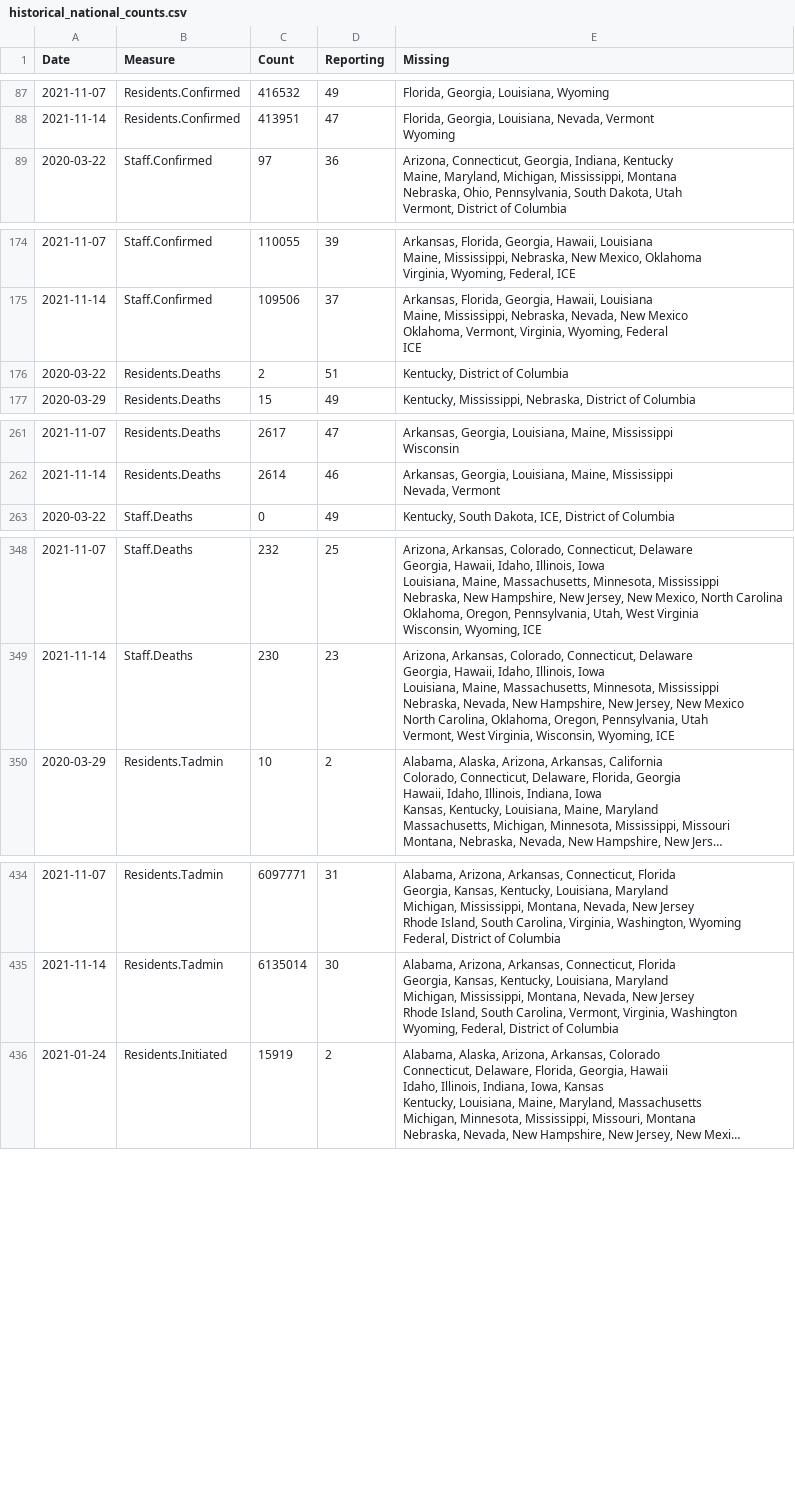
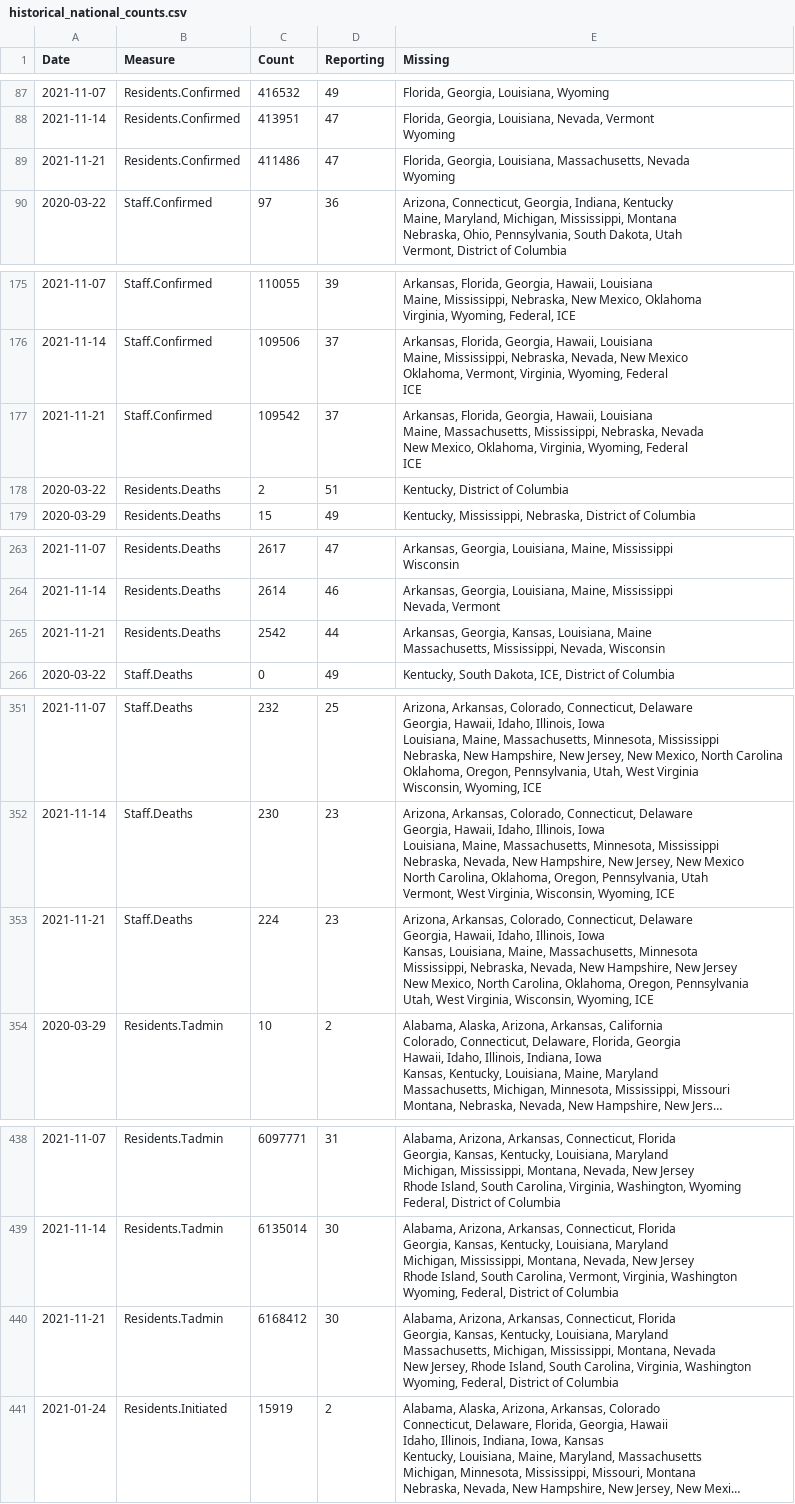
Before and after one commit to uclalawcovid19behindbars/data, a CSV file: historical-data/historical_national_counts.csv, drawn as a sheet; only a part is shown, gaps mark what is left out; long unchanged cells end in …; ↵ is a line break in a cell; the diff covers the shown part only; the diff names each change by its address in the sheet, - before the commit and + after, or states it on an @@ line.

```diff
--- a/historical-data/historical_national_counts.csv
+++ b/historical-data/historical_national_counts.csv
+row 89: 2021-11-21 | Residents.Confirmed | 411486 | 47 | Florida, Georgia, Louisiana, Massachusetts, Nevada ↵ Wyoming
+row 177: 2021-11-21 | Staff.Confirmed | 109542 | 37 | Arkansas, Florida, Georgia, Hawaii, Louisiana ↵ Maine, Massachusetts, Mississippi, Nebraska, Nevada ↵ New Mexico, Oklahoma, Virginia, Wyoming, Federal ↵ ICE
+row 265: 2021-11-21 | Residents.Deaths | 2542 | 44 | Arkansas, Georgia, Kansas, Louisiana, Maine ↵ Massachusetts, Mississippi, Nevada, Wisconsin
+row 353: 2021-11-21 | Staff.Deaths | 224 | 23 | Arizona, Arkansas, Colorado, Connecticut, Delaware ↵ Georgia, Hawaii, Idaho, Illinois, Iowa ↵ Kansas, Louisiana, Maine, Massachusetts, Minnesota ↵ Mississippi, Nebraska, Nevada, New Hampshire, New Jersey ↵ New Mexico, North Carolina, Oklahoma, Oregon, Pennsylvania ↵ Utah, West Virginia, Wisconsin, Wyoming, ICE
+row 440: 2021-11-21 | Residents.Tadmin | 6168412 | 30 | Alabama, Arizona, Arkansas, Connecticut, Florida ↵ Georgia, Kansas, Kentucky, Louisiana, Maryland ↵ Massachusetts, Michigan, Mississippi, Montana, Nevada ↵ New Jersey, Rhode Island, South Carolina, Virginia, Washington ↵ Wyoming, Federal, District of Columbia
```
Also changed, not shown: 2 added rows elsewhere in this file, historical-data/historical_state_counts.csv, latest-data/latest_facility_counts.csv, 4 other files.
